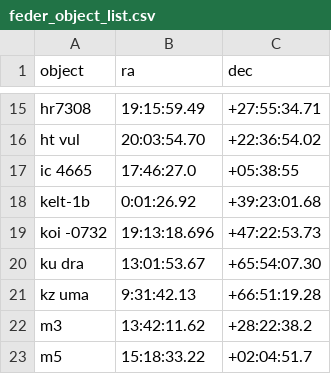
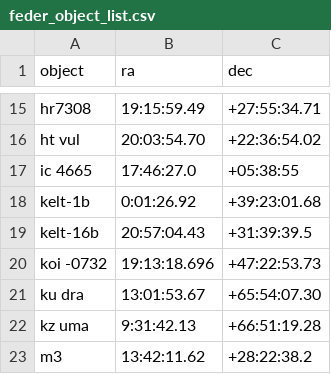
Before and after one commit to mwcraig/feder-object-list-OLD, a CSV file: feder_object_list.csv, drawn as a sheet; only a part is shown, gaps mark what is left out; the shorter side is filled out with more unchanged rows; the diff names each change by its address in the sheet, - before the commit and + after, or states it on an @@ line.

Commit message:
Add kelt-16b

```diff
--- a/feder_object_list.csv
+++ b/feder_object_list.csv
+row 19: kelt-16b | 20:57:04.43 | +31:39:39.5
```
